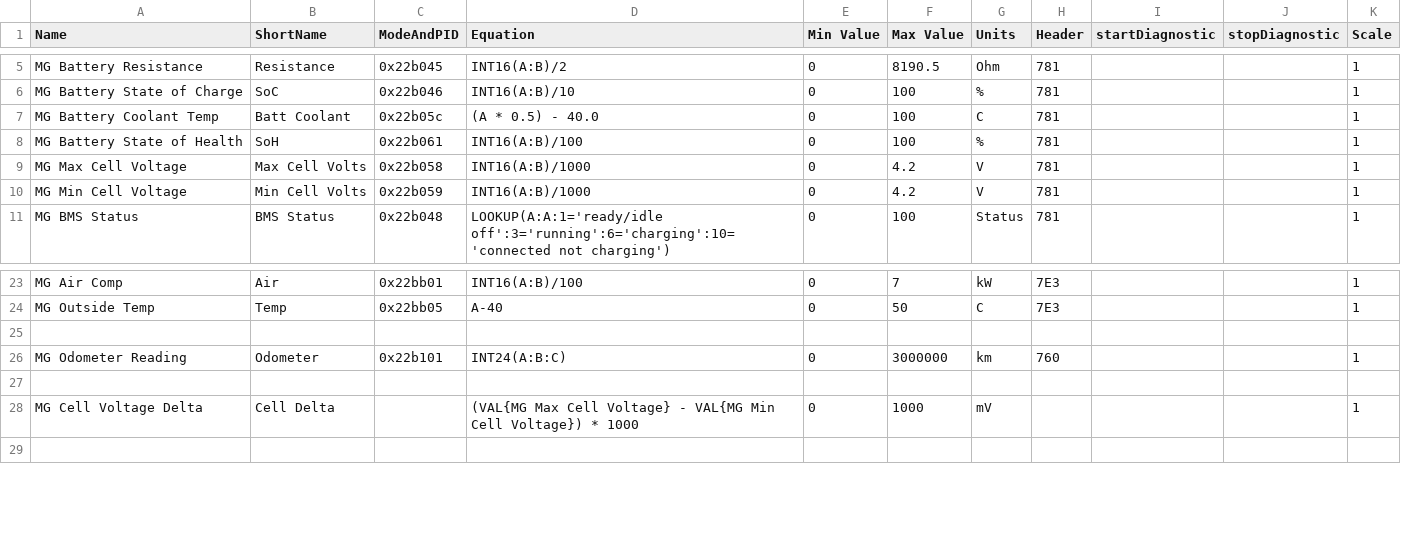
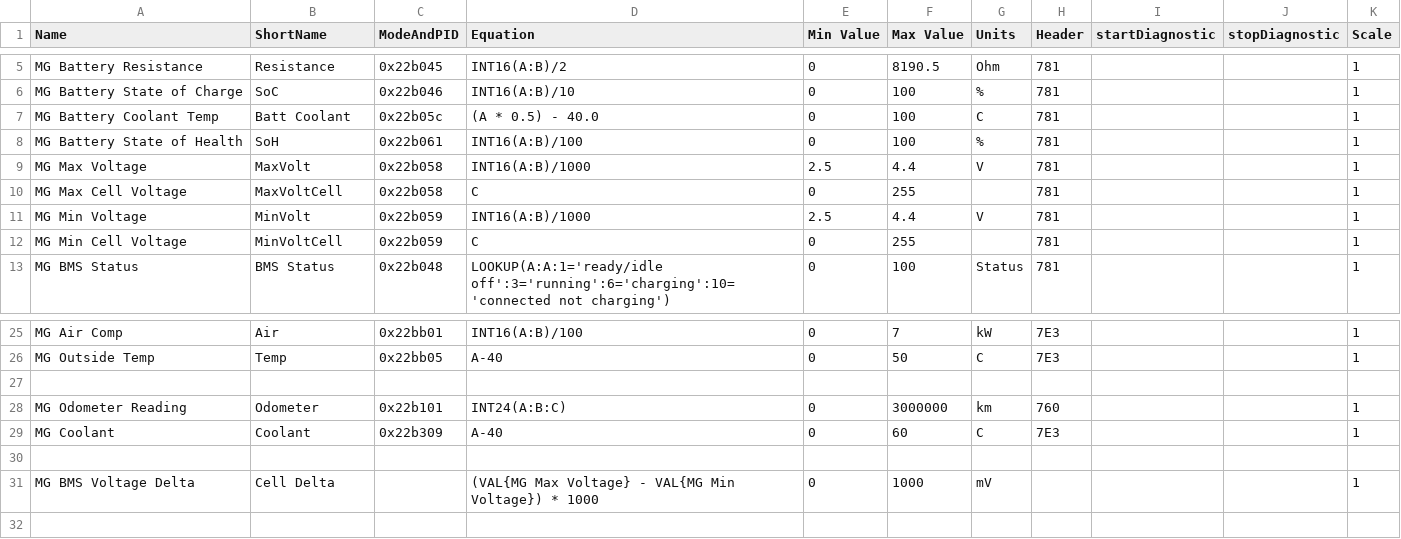
Before and after one commit to peternixon/MG-EV-OBD-PID, a CSV file: extendedpids/MG ZS EV.csv, drawn as a sheet; only a part is shown, gaps mark what is left out.

Commit message:
Change BMS Max/Min Cell Voltage PIDs and add Coolant PID

```diff
--- a/extendedpids/MG ZS EV.csv
+++ b/extendedpids/MG ZS EV.csv
@@ -8,4 +8,6 @@
 "MG Battery State of Health","SoH","0x22b061","INT16(A:B)/100",0,100,"%","781","","",1
-"MG Max Cell Voltage","Max Cell Volts","0x22b058","INT16(A:B)/1000",0,4.2,"V","781","","",1
-"MG Min Cell Voltage","Min Cell Volts","0x22b059","INT16(A:B)/1000",0,4.2,"V","781","","",1
+"MG Max Voltage","MaxVolt","0x22b058","INT16(A:B)/1000",2.5,4.4,"V","781","","",1
+"MG Max Cell Voltage","MaxVoltCell","0x22b058","C",0,255,"","781","","",1
+"MG Min Voltage","MinVolt","0x22b059","INT16(A:B)/1000",2.5,4.4,"V","781","","",1
+"MG Min Cell Voltage","MinVoltCell","0x22b059","C",0,255,"","781","","",1
 "MG BMS Status","BMS Status","0x22b048","LOOKUP(A:A:1='ready/idle off':3='running':6='charging':10='connected not charging')",0,100,"Status","781","","",1
@@ -26,4 +28,5 @@
 "MG Odometer Reading","Odometer","0x22b101","INT24(A:B:C)",0,3000000,"km","760","","",1
+"MG Coolant","Coolant","0x22b309","A-40",0,60,"C","7E3","","",1
 
-"MG Cell Voltage Delta","Cell Delta",,(VAL{MG Max Cell Voltage} - VAL{MG Min Cell Voltage}) * 1000,0,1000,"mV",,"","",1
+"MG BMS Voltage Delta","Cell Delta",,(VAL{MG Max Voltage} - VAL{MG Min Voltage}) * 1000,0,1000,"mV",,"","",1
 
```
